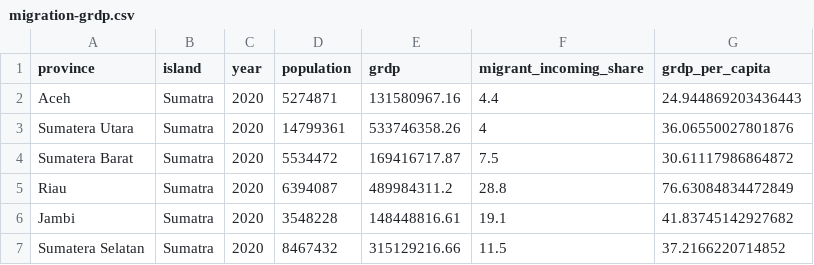
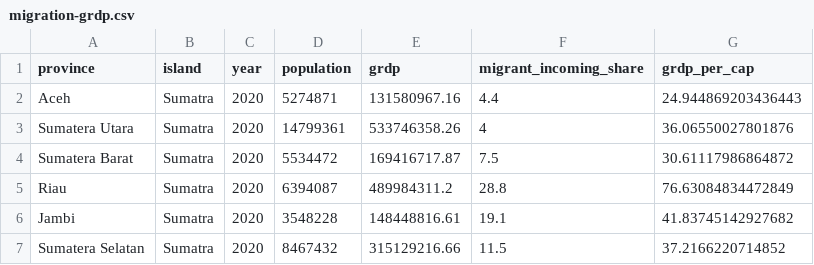
Before and after one commit to dzulfiqarfr/jakpost-graphics, a CSV file: 2021/2021-05-23-indonesia-remains-java-centric/result/migration-grdp.csv, drawn as a sheet; only a part is shown.

```diff
--- a/2021/2021-05-23-indonesia-remains-java-centric/result/migration-grdp.csv
+++ b/2021/2021-05-23-indonesia-remains-java-centric/result/migration-grdp.csv
@@ -1,2 +1,2 @@
-province,island,year,population,grdp,migrant_incoming_share,grdp_per_capita
+province,island,year,population,grdp,migrant_incoming_share,grdp_per_cap
 Aceh,Sumatra,2020,5274871,131580967.16,4.4,24.944869203436443
```
Also changed, not shown: 2021/2021-05-23-indonesia-remains-java-centric/result/gdp-distribution.csv, 9 other files.
